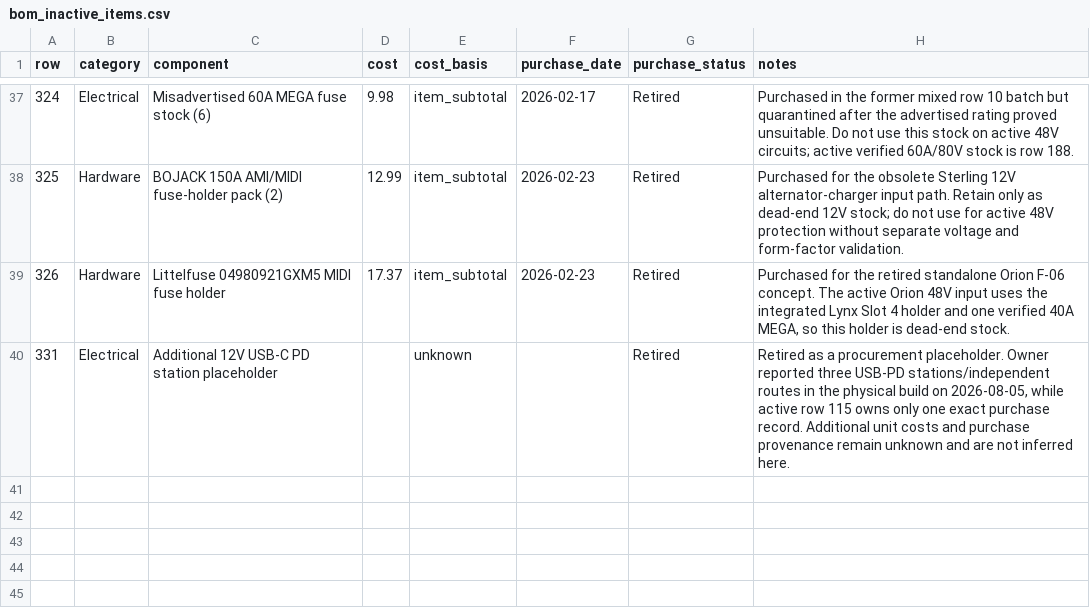
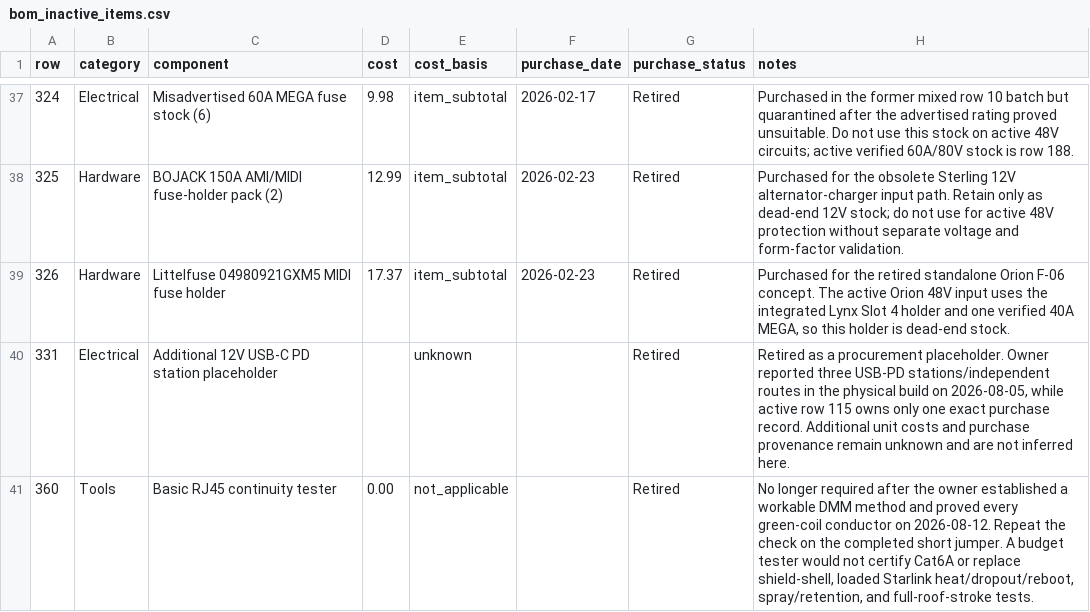
Before and after one commit to DataDaneDev/HiatusBuild, a CSV file: bom/bom_inactive_items.csv, drawn as a sheet; only a part is shown, gaps mark what is left out; the diff names each change by its address in the sheet, - before the commit and + after, or states it on an @@ line.

Commit message:
docs: record Starlink cable completion and solar mount gate

```diff
--- a/bom/bom_inactive_items.csv
+++ b/bom/bom_inactive_items.csv
+row 41: 360 | Tools | Basic RJ45 continuity tester | 0.00 | not_applicable |  | Retired | No longer required after the owner established a workable DMM method and proved every green-coil conductor on 2026-08-12. Repeat the check on the completed short jumper. A budget tester would not certify Cat6A or replace shield-shell, loaded Starlink heat/dropout/reboot, spray/retention, and full-roof-stroke tests.
```
Also changed, not shown: bom/bom_estimated_items.csv, 9 other files.
